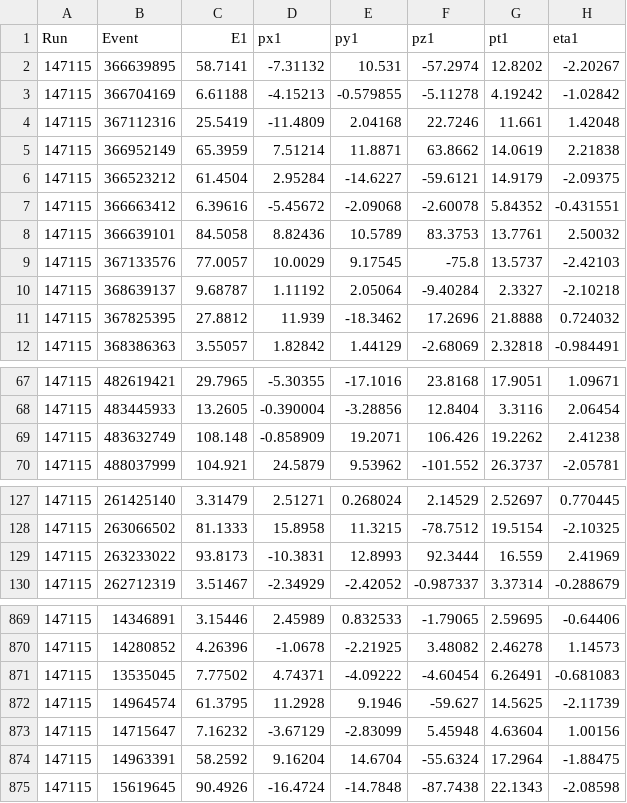
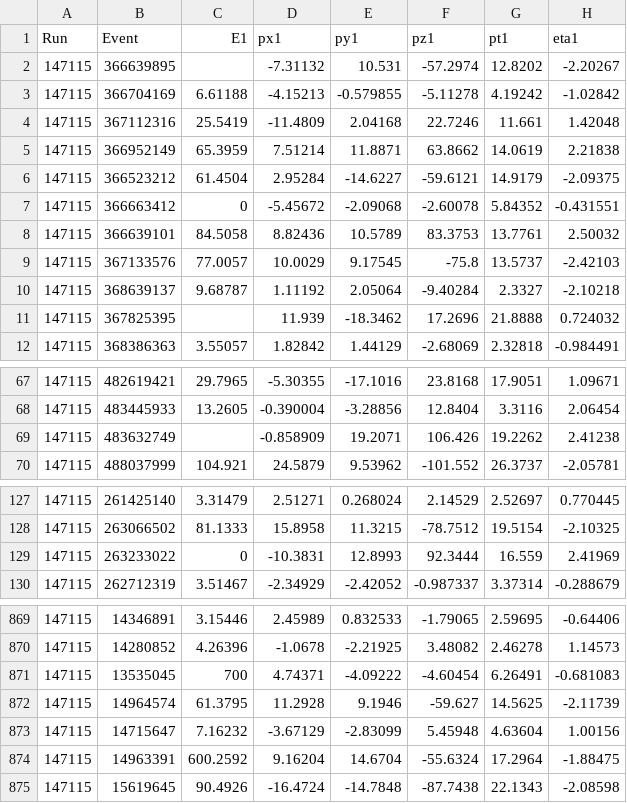
Before and after one commit to juancedenopa/Electiva, a CSV file: dielectron.csv, drawn as a sheet; only a part is shown, gaps mark what is left out; the diff covers the shown part only; the diff names each change by its address in the sheet, - before the commit and + after, or states it on an @@ line.

Commit message:
Update dielectron.csv

```diff
--- a/dielectron.csv
+++ b/dielectron.csv
-C2 (E1): 58.7141
+C2 (E1): (empty)
-C7 (E1): 6.39616
+C7 (E1): 0
-C11 (E1): 27.8812
+C11 (E1): (empty)
-C69 (E1): 108.148
+C69 (E1): (empty)
-C129 (E1): 93.8173
+C129 (E1): 0
-C871 (E1): 7.77502
+C871 (E1): 700
-C874 (E1): 58.2592
+C874 (E1): 600.2592
```
Also changed, not shown: 6 edited cells elsewhere in this file.
